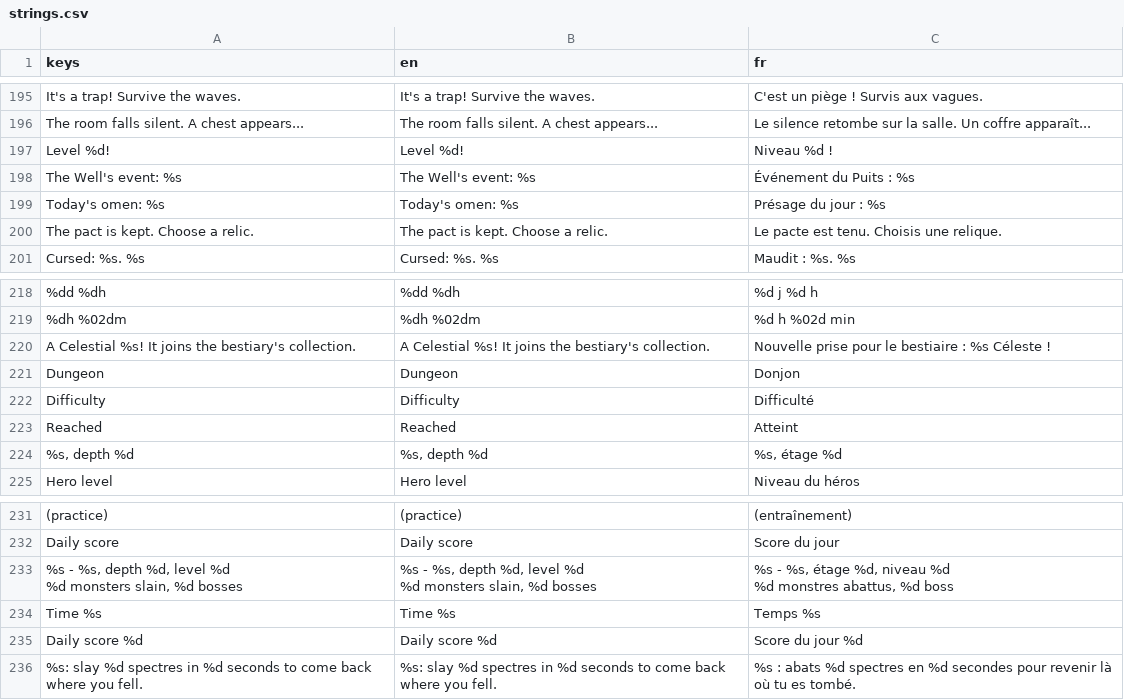
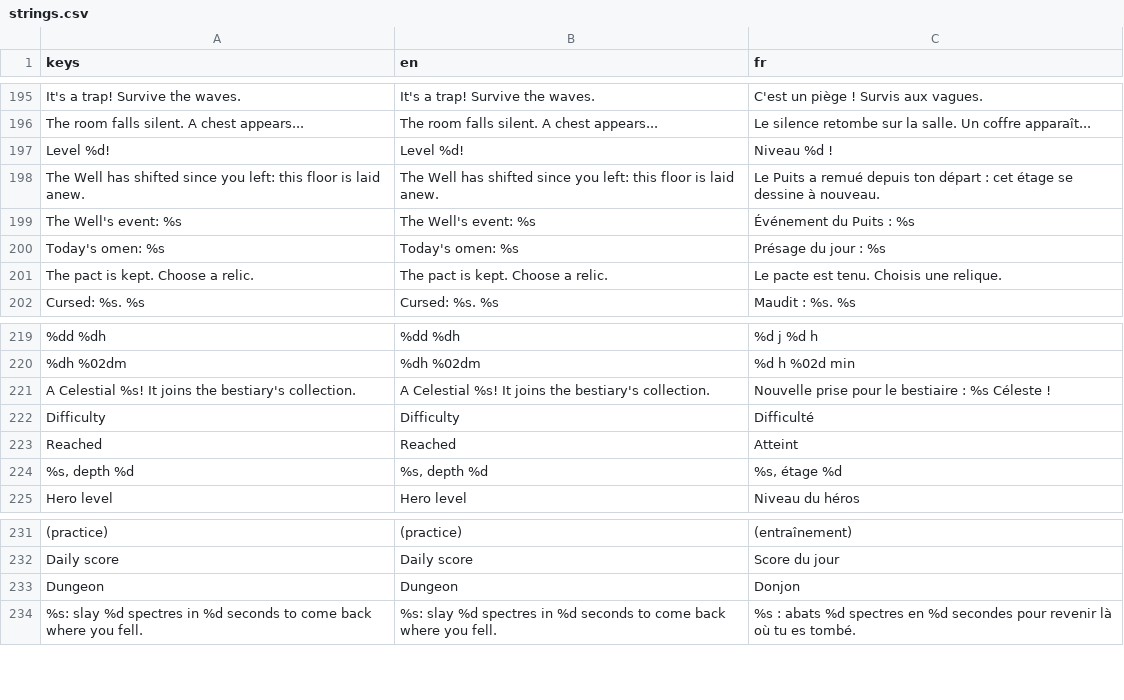
Before and after one commit to absolutezeroo/mini-rogulike, a CSV file: locale/strings.csv, drawn as a sheet; only a part is shown, gaps mark what is left out; removed rows and columns are numbered as before the commit, all else as after; ↵ is a line break in a cell; the diff names each change by its address in the sheet, - before the commit and + after, or states it on an @@ line.

```diff
--- a/locale/strings.csv
+++ b/locale/strings.csv
+row 198: The Well has shifted since you left: this floor is laid anew. | The Well has shifted since you left: this floor is laid anew. | Le Puits a remué depuis ton départ : cet étage se dessine à nouveau.
-row 233: %s - %s, depth %d, level %d ↵ %d monsters slain, %d bosses | %s - %s, depth %d, level %d ↵ %d monsters slain, %d bosses | %s - %s, étage %d, niveau %d ↵ %d monstres abattus, %d boss
-row 234: Time %s | Time %s | Temps %s
-row 235: Daily score %d | Daily score %d | Score du jour %d
@@ row 221 moved to row 233: Dungeon @@
```
Also changed, not shown: 28 other files.
